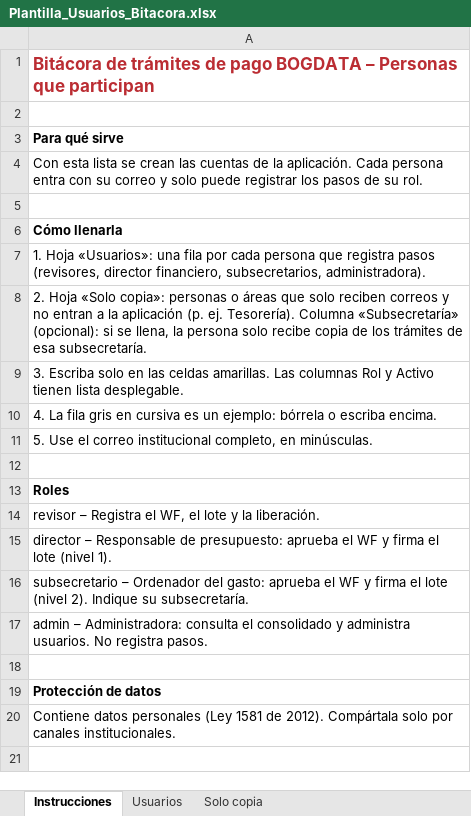
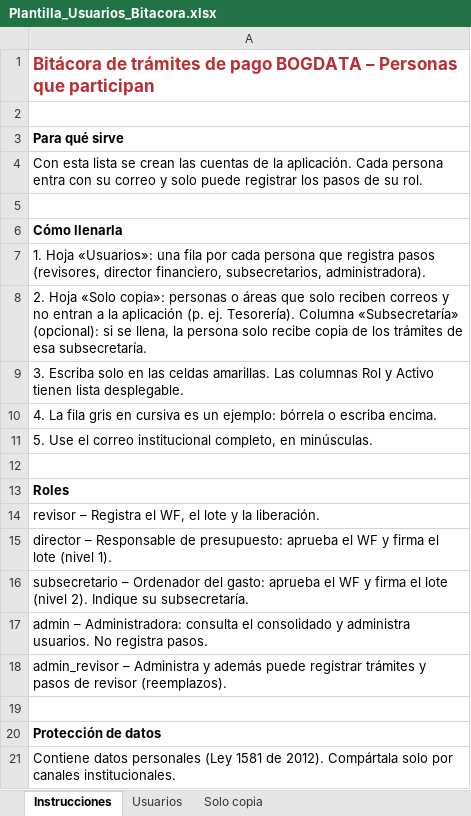
Before and after one commit to esguerralucas15/Automatizaci-n-Bogdata, an Excel workbook: docs/Plantilla_Usuarios_Bitacora.xlsx, sheet Instrucciones, drawn as a sheet; values as stored, in another font and other column widths than the file's, no borders; the diff names each change by its address in the sheet, - before the commit and + after, or states it on an @@ line.

```diff
--- a/docs/Plantilla_Usuarios_Bitacora.xlsx (sheet Instrucciones)
+++ b/docs/Plantilla_Usuarios_Bitacora.xlsx (sheet Instrucciones)
+row 18: admin_revisor – Administra y además puede registrar trámites y pasos de revisor (reemplazos).
```
Also changed, not shown: scripts/datos-prueba/usuarios-prueba.xlsx, 28 other files.
